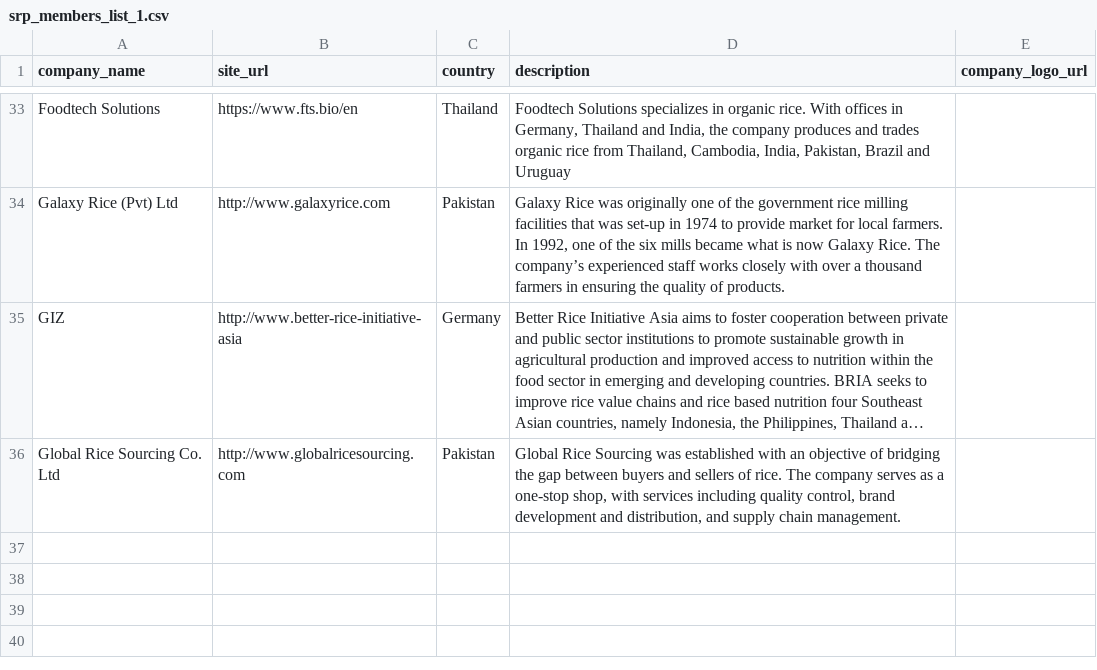
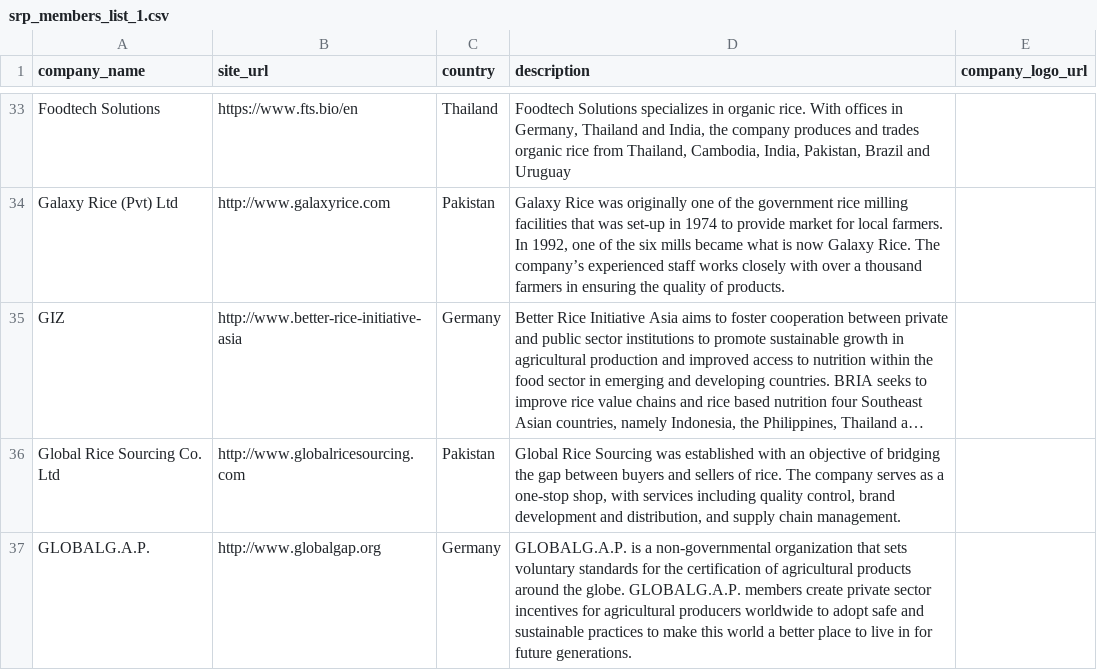
Before and after one commit to sustainablericeplatform/sustainablericeplatform.github.io, a CSV file: _data/srp_members_list_1.csv, drawn as a sheet; only a part is shown, gaps mark what is left out; long unchanged cells end in …; the diff names each change by its address in the sheet, - before the commit and + after, or states it on an @@ line.

Commit message:
Update srp_members_list_1.csv

```diff
--- a/_data/srp_members_list_1.csv
+++ b/_data/srp_members_list_1.csv
+row 37: GLOBALG.A.P. | http://www.globalgap.org | Germany | GLOBALG.A.P. is a non-governmental organization that sets voluntary standards for the certification of agricultural products around the globe. GLOBALG.A.P. members create private sector incentives for agricultural producers worldwide to adopt safe and sustainable practices to make this world a better place to live in for future generations.
```
